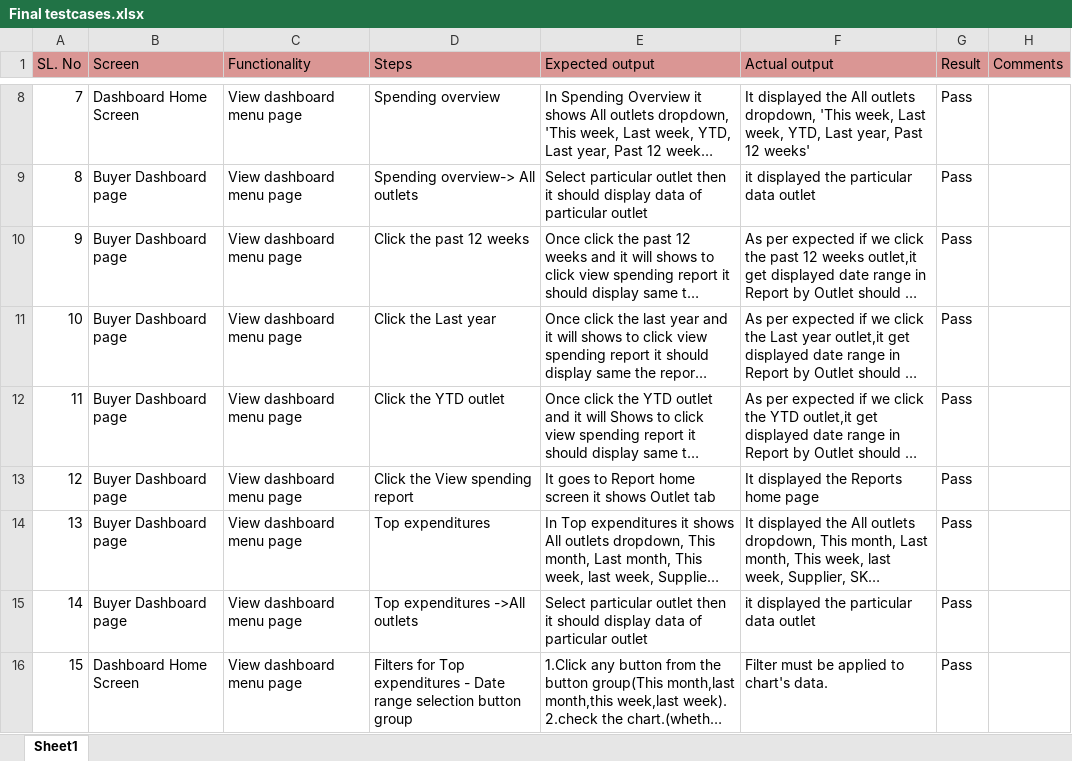
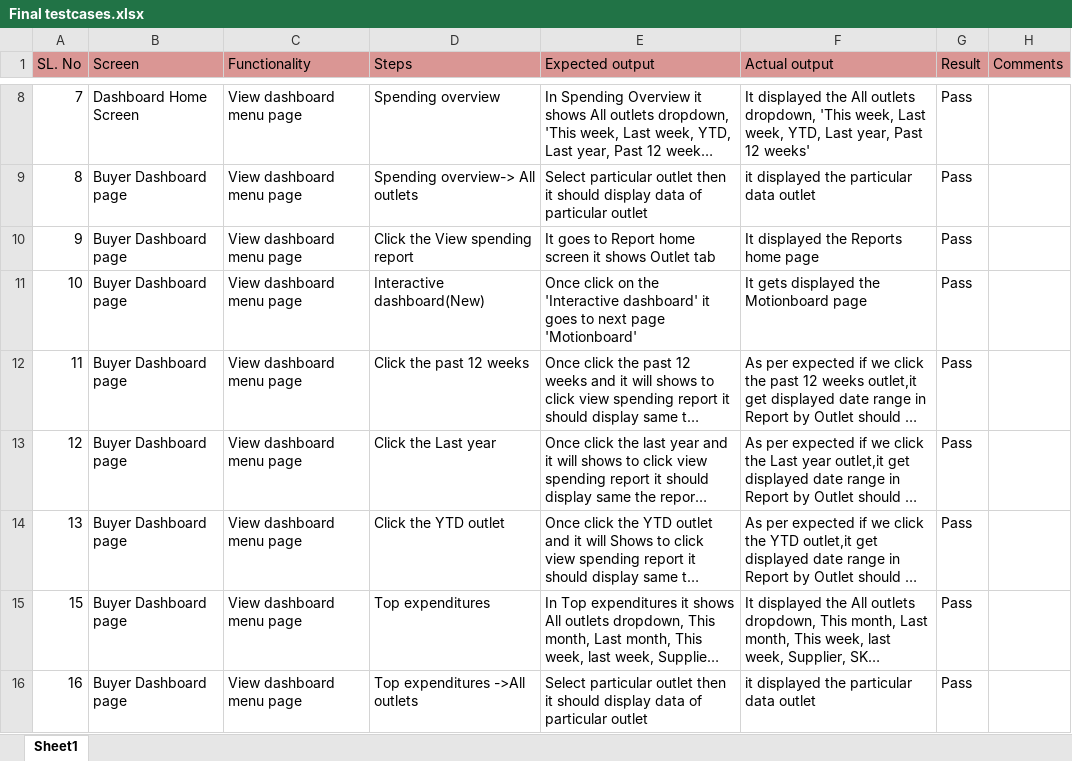
Before and after one commit to shwethazeemart/buyerautomation, an Excel workbook: Buyer hub/dashboard/Manual testcases/Final testcases.xlsx, sheet Sheet1, drawn as a sheet; only a part is shown, gaps mark what is left out; the shorter side is filled out with more unchanged rows; long unchanged cells end in …; values as stored, in another font and other column widths than the file's, no borders; addresses are those after the commit; the diff names each change by its address in the sheet, - before the commit and + after, or states it on an @@ line.

```diff
--- a/Buyer hub/dashboard/Manual testcases/Final testcases.xlsx (sheet Sheet1)
+++ b/Buyer hub/dashboard/Manual testcases/Final testcases.xlsx (sheet Sheet1)
@@ row 13 moved to row 10: 9 @@
+row 11: 10 | Buyer Dashboard page | View dashboard menu page | Interactive dashboard(New) | Once click on the 'Interactive dashboard' it goes to next page 'Motionboard' | It gets displayed the Motionboard page | Pass
@@ column A (SL. No) renumbered from row 12 down @@
```
Also changed, not shown: Buyer hub/Inventory/Manual testcases/Outlet -Activity testcases.xlsx, Buyer hub/Inventory/Manual testcases/Outlets-SKU testcases.xlsx, 3 other files.
